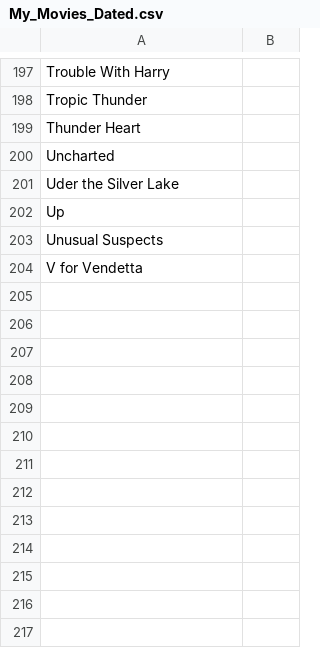
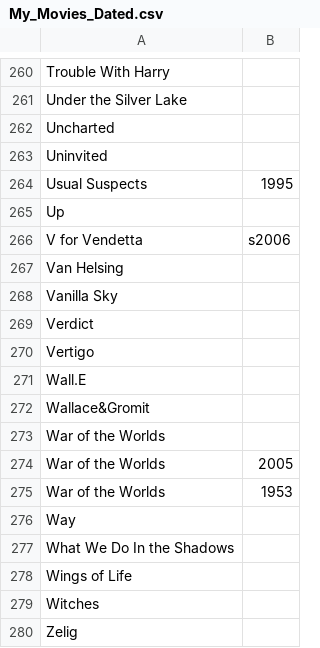
Before and after one commit to damovand/syntax_samples, a CSV file: data/My_Movies_Dated.csv, drawn as a sheet; only a part is shown, gaps mark what is left out; removed rows and columns are numbered as before the commit, all else as after; the diff covers the shown part only; the diff names each change by its address in the sheet, - before the commit and + after, or states it on an @@ line.

```diff
--- a/data/My_Movies_Dated.csv
+++ b/data/My_Movies_Dated.csv
-A261: Tropic Thunder
+A261: Under the Silver Lake
-row 199: Thunder Heart
-A263: Uder the Silver Lake
+A263: Uninvited
+row 264: Usual Suspects | 1995
-row 203: Unusual Suspects
-B266: (empty)
+B266: s2006
+row 267: Van Helsing
+row 268: Vanilla Sky
+row 269: Verdict
+row 270: Vertigo
+row 271: Wall.E
+row 272: Wallace&Gromit
+row 273: War of the Worlds
+row 274: War of the Worlds | 2005
+row 275: War of the Worlds | 1953
+row 276: Way
+row 277: What We Do In the Shadows
+row 278: Wings of Life
+row 279: Witches
+row 280: Zelig
```
Also changed, not shown: 63 added rows, 15 moved rows and 13 edited cells elsewhere in this file, 4 other files.
